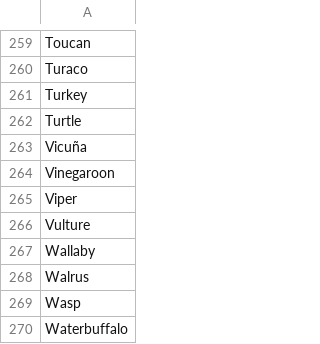
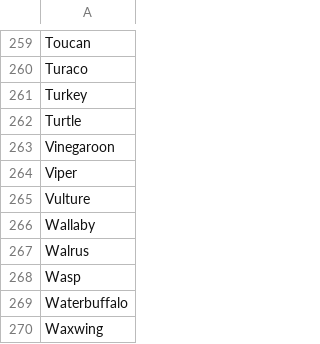
Before and after one commit to spatulea/skelly, a CSV file: assets/animals.csv, drawn as a sheet; only a part is shown, gaps mark what is left out; the shorter side is filled out with more unchanged rows; the diff names each change by its address in the sheet, - before the commit and + after, or states it on an @@ line.

```diff
--- a/assets/animals.csv
+++ b/assets/animals.csv
-row 263: Vicuña
```
Also changed, not shown: 3 other files.
